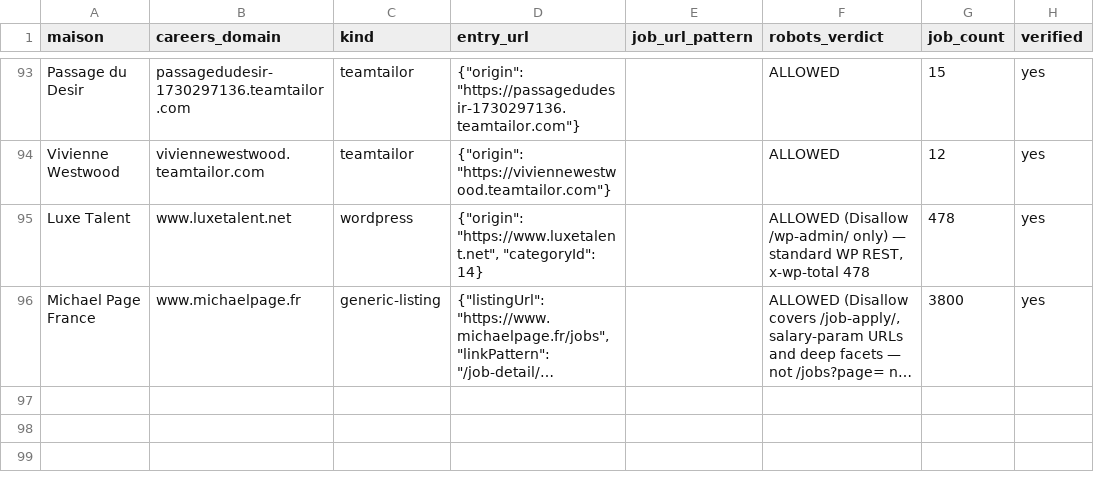
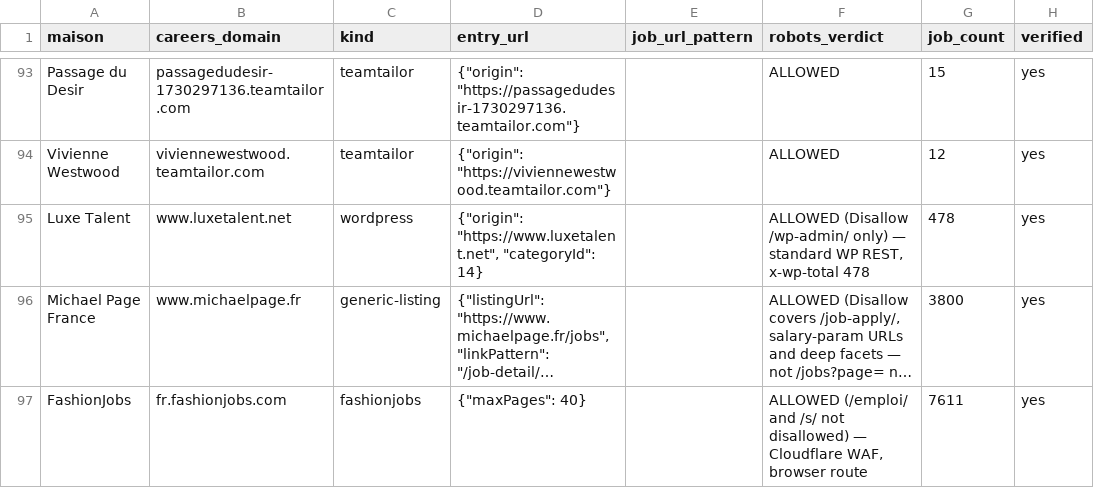
Before and after one commit to lmelane/fr-retail-jobs, a CSV file: apps/aggregator/data/sources.csv, drawn as a sheet; only a part is shown, gaps mark what is left out; long unchanged cells end in …; the diff names each change by its address in the sheet, - before the commit and + after, or states it on an @@ line.

```diff
--- a/apps/aggregator/data/sources.csv
+++ b/apps/aggregator/data/sources.csv
+row 97: FashionJobs | fr.fashionjobs.com | fashionjobs | {"maxPages": 40} |  | ALLOWED (/emploi/ and /s/ not disallowed) — Cloudflare WAF, browser route | 7611 | yes
```
Also changed, not shown: 5 other files.
